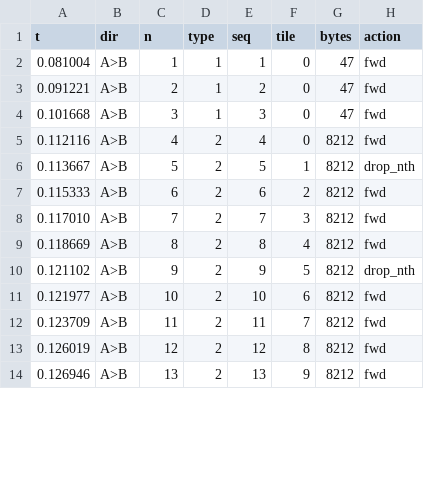
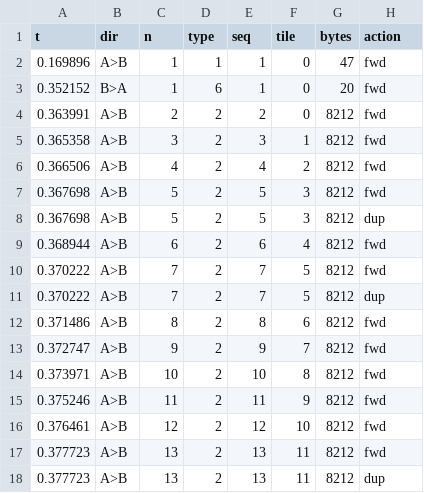
Before and after one commit to bhalerao-aditya007/Steganography, a CSV file: router_log.csv, drawn as a sheet; only a part is shown; the diff covers the shown part only.

```diff
--- a/router_log.csv
+++ b/router_log.csv
@@ -1,14 +1,18 @@
 t,dir,n,type,seq,tile,bytes,action
-0.081004,A>B,1,1,1,0,47,fwd
-0.091221,A>B,2,1,2,0,47,fwd
-0.101668,A>B,3,1,3,0,47,fwd
-0.112116,A>B,4,2,4,0,8212,fwd
-0.113667,A>B,5,2,5,1,8212,drop_nth
-0.115333,A>B,6,2,6,2,8212,fwd
-0.117010,A>B,7,2,7,3,8212,fwd
-0.118669,A>B,8,2,8,4,8212,fwd
-0.121102,A>B,9,2,9,5,8212,drop_nth
-0.121977,A>B,10,2,10,6,8212,fwd
-0.123709,A>B,11,2,11,7,8212,fwd
-0.126019,A>B,12,2,12,8,8212,fwd
-0.126946,A>B,13,2,13,9,8212,fwd
+0.169896,A>B,1,1,1,0,47,fwd
+0.352152,B>A,1,6,1,0,20,fwd
+0.363991,A>B,2,2,2,0,8212,fwd
+0.365358,A>B,3,2,3,1,8212,fwd
+0.366506,A>B,4,2,4,2,8212,fwd
+0.367698,A>B,5,2,5,3,8212,fwd
+0.367698,A>B,5,2,5,3,8212,dup
+0.368944,A>B,6,2,6,4,8212,fwd
+0.370222,A>B,7,2,7,5,8212,fwd
+0.370222,A>B,7,2,7,5,8212,dup
+0.371486,A>B,8,2,8,6,8212,fwd
+0.372747,A>B,9,2,9,7,8212,fwd
+0.373971,A>B,10,2,10,8,8212,fwd
+0.375246,A>B,11,2,11,9,8212,fwd
+0.376461,A>B,12,2,12,10,8212,fwd
+0.377723,A>B,13,2,13,11,8212,fwd
+0.377723,A>B,13,2,13,11,8212,dup
```
Also changed, not shown: 5 added rows, 2 removed rows and 53 edited cells elsewhere in this file, 23 other files.
